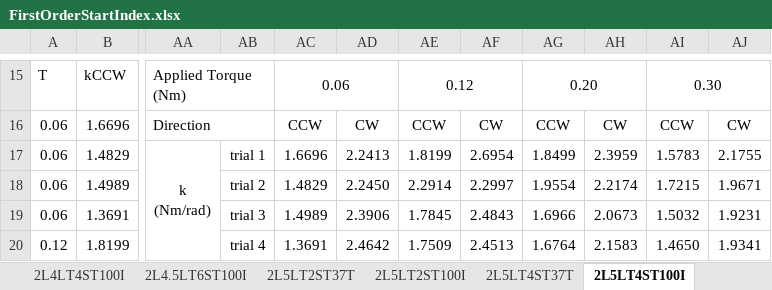
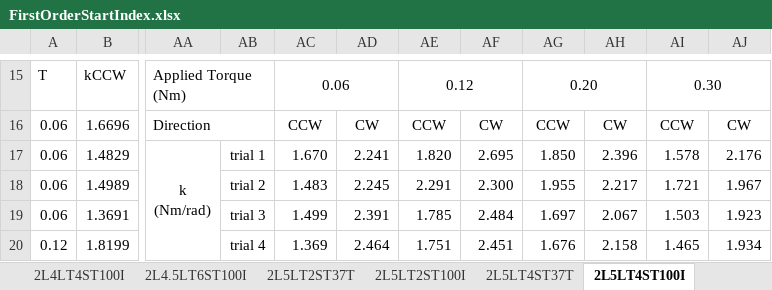
Before and after one commit to Agile-and-Adaptive-Robotics/Quadruped_Robot, an Excel workbook: Code/Matlab/Analysis/DampedLeg_Zheng/3DPrinted_Torsion_Spring/torqueTest/FirstOrderStartIndex.xlsx, sheet 2L5LT4ST100I, drawn as a sheet; only a part is shown, gaps mark what is left out; values as stored, in another font and other column widths than the file's, no borders; charts and pictures not drawn; the diff covers the shown part only; the diff names each change by its address in the sheet, - before the commit and + after, or states it on an @@ line.

```diff
--- a/Code/Matlab/Analysis/DampedLeg_Zheng/3DPrinted_Torsion_Spring/torqueTest/FirstOrderStartIndex.xlsx (sheet 2L5LT4ST100I)
+++ b/Code/Matlab/Analysis/DampedLeg_Zheng/3DPrinted_Torsion_Spring/torqueTest/FirstOrderStartIndex.xlsx (sheet 2L5LT4ST100I)
-AC17: 1.6696
+AC17: 1.670
-AD17: 2.2413
+AD17: 2.241
-AE17: 1.8199
+AE17: 1.820
-AF17: 2.6954
+AF17: 2.695
-AG17: 1.8499
+AG17: 1.850
-AH17: 2.3959
+AH17: 2.396
-AI17: 1.5783
+AI17: 1.578
-AJ17: 2.1755
+AJ17: 2.176
-AC18: 1.4829
+AC18: 1.483
-AD18: 2.2450
+AD18: 2.245
-AE18: 2.2914
+AE18: 2.291
-AF18: 2.2997
+AF18: 2.300
-AG18: 1.9554
+AG18: 1.955
-AH18: 2.2174
+AH18: 2.217
-AI18: 1.7215
+AI18: 1.721
-AJ18: 1.9671
+AJ18: 1.967
-AC19: 1.4989
+AC19: 1.499
-AD19: 2.3906
+AD19: 2.391
-AE19: 1.7845
+AE19: 1.785
-AF19: 2.4843
+AF19: 2.484
-AG19: 1.6966
+AG19: 1.697
-AH19: 2.0673
+AH19: 2.067
-AI19: 1.5032
+AI19: 1.503
-AJ19: 1.9231
+AJ19: 1.923
-AC20: 1.3691
+AC20: 1.369
-AD20: 2.4642
+AD20: 2.464
-AE20: 1.7509
+AE20: 1.751
-AF20: 2.4513
+AF20: 2.451
-AG20: 1.6764
+AG20: 1.676
-AH20: 2.1583
+AH20: 2.158
-AI20: 1.4650
+AI20: 1.465
-AJ20: 1.9341
+AJ20: 1.934
```
Also changed, not shown: 48 edited cells elsewhere in this sheet, sheet Analysis, sheet 2L4LT4ST100I, sheet 2L5LT4ST37T, sheet 2L5LT8ST100I, sheet 2L5LT2ST37T, sheet 2L4LT4ST37T, 9 more sheets, charts or pictures, Code/Matlab/Analysis/DampedLeg_Zheng/3DPrinted_Torsion_Spring/torqueTest/SpringConstants updated.xlsx.
